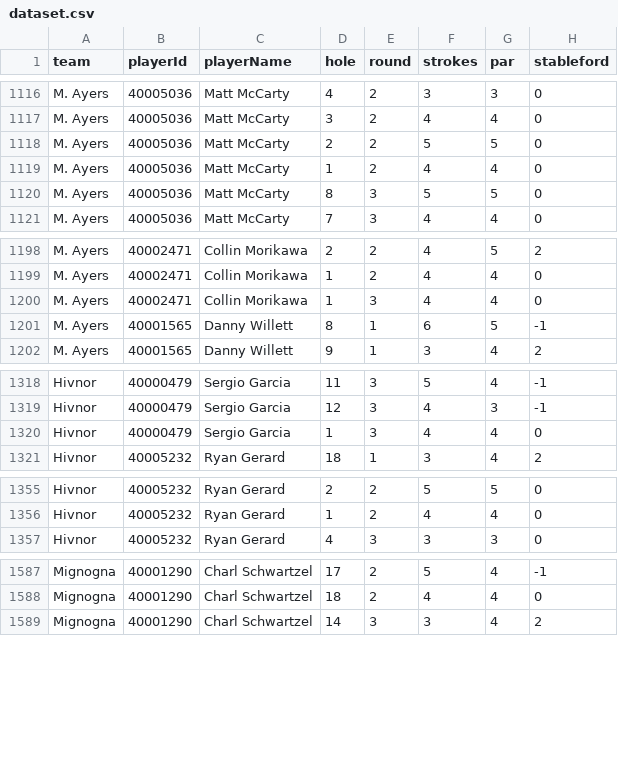
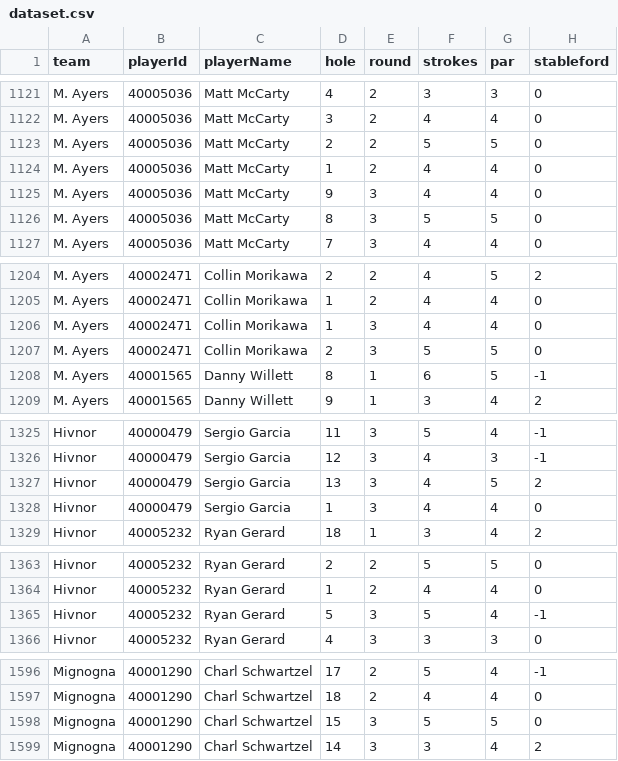
Before and after one commit to BrewingTB/Mastayers26, a CSV file: data/dataset.csv, drawn as a sheet; only a part is shown, gaps mark what is left out; the diff covers the shown part only; the diff names each change by its address in the sheet, - before the commit and + after, or states it on an @@ line.

```diff
--- a/data/dataset.csv
+++ b/data/dataset.csv
+row 1125: M. Ayers | 40005036 | Matt McCarty | 9 | 3 | 4 | 4 | 0
+row 1207: M. Ayers | 40002471 | Collin Morikawa | 2 | 3 | 5 | 5 | 0
+row 1327: Hivnor | 40000479 | Sergio Garcia | 13 | 3 | 4 | 5 | 2
+row 1365: Hivnor | 40005232 | Ryan Gerard | 5 | 3 | 5 | 4 | -1
+row 1598: Mignogna | 40001290 | Charl Schwartzel | 15 | 3 | 5 | 5 | 0
```
Also changed, not shown: 18 added rows elsewhere in this file, 3 other files.
